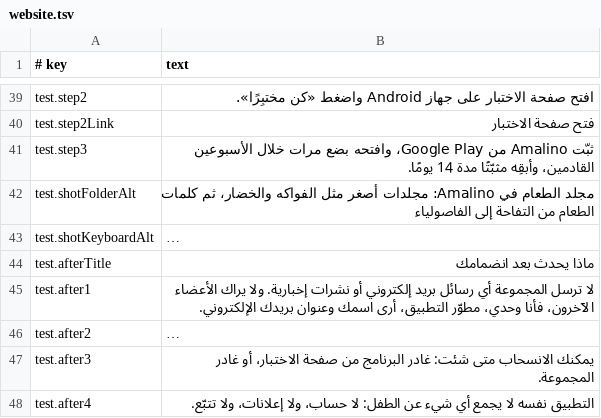
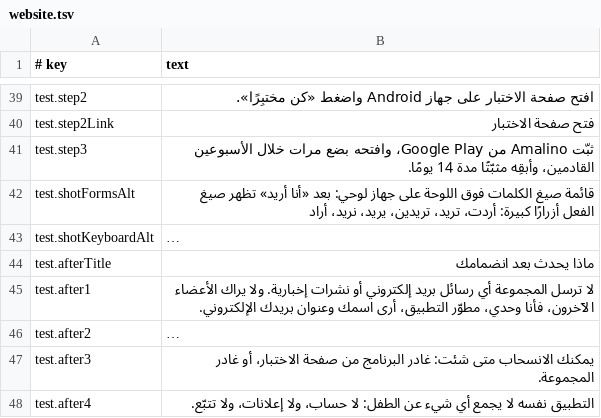
Before and after one commit to amalino-app/amalino.app, a TSV file: translations/ar/website.tsv, drawn as a sheet; only a part is shown, gaps mark what is left out; long unchanged cells end in …; removed rows and columns are numbered as before the commit, all else as after; the diff names each change by its address in the sheet, - before the commit and + after, or states it on an @@ line.

```diff
--- a/translations/ar/website.tsv
+++ b/translations/ar/website.tsv
-row 42: test.shotFolderAlt | مجلد الطعام في Amalino: مجلدات أصغر مثل الفواكه والخضار، ثم كلمات الطعام من التفاحة إلى الفاصولياء
+row 42: test.shotFormsAlt | قائمة صيغ الكلمات فوق اللوحة على جهاز لوحي: بعد «أنا أريد» تظهر صيغ الفعل أزرارًا كبيرة: أردت، تريد، تريدين، يريد، نريد، أراد
```
Also changed, not shown: translations/da/website.tsv, translations/es/website.tsv, 14 other files.
